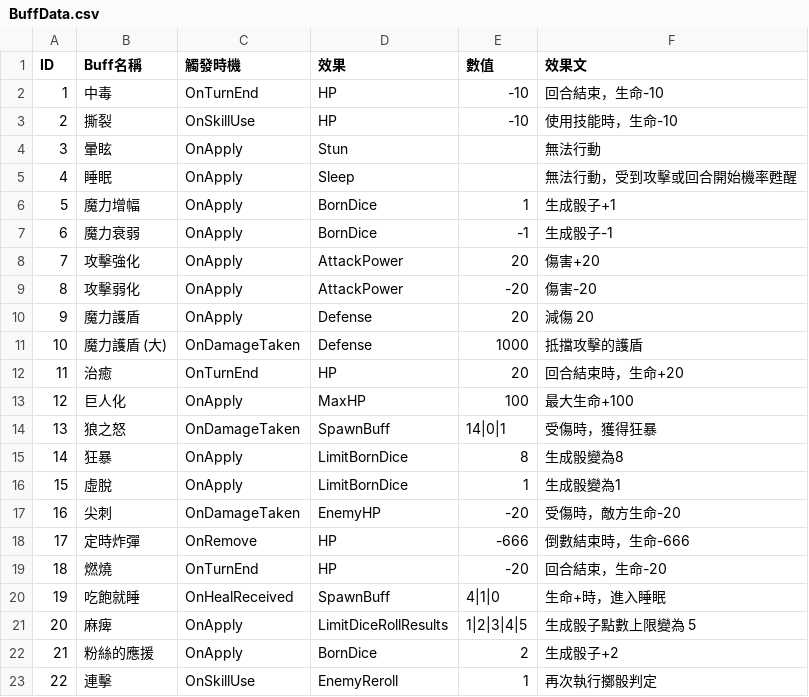
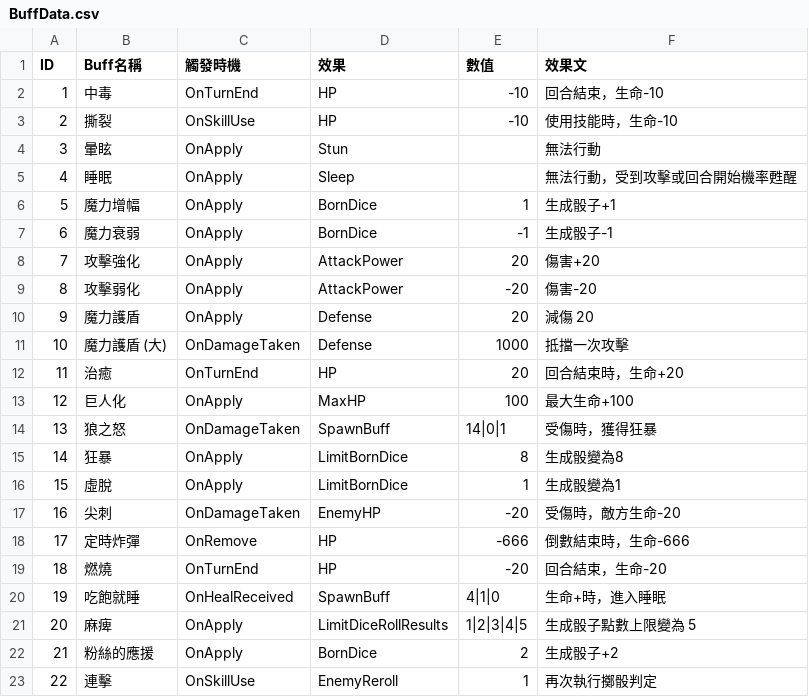
Before and after one commit to icepoleman/BattleDice, a CSV file: Assets/Resources/Language/tw/Game/BuffData.csv, drawn as a sheet.

```diff
--- a/Assets/Resources/Language/tw/Game/BuffData.csv
+++ b/Assets/Resources/Language/tw/Game/BuffData.csv
@@ -10,3 +10,3 @@ ID,Buff名稱,觸發時機,效果,數值,效果文
 9,魔力護盾,OnApply,Defense,20,減傷 20
-10,魔力護盾 (大),OnDamageTaken,Defense,1000,抵擋攻擊的護盾
+10,魔力護盾 (大),OnDamageTaken,Defense,1000,抵擋一次攻擊
 11,治癒,OnTurnEnd,HP,20,回合結束時，生命+20
```
Also changed, not shown: Assets/Resources/Language/tw/Game/enemy.csv, Assets/Resources/Language/tw/Game/skill.csv, 6 other files.
